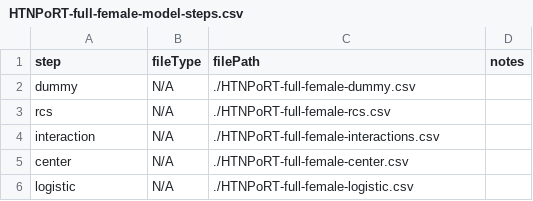
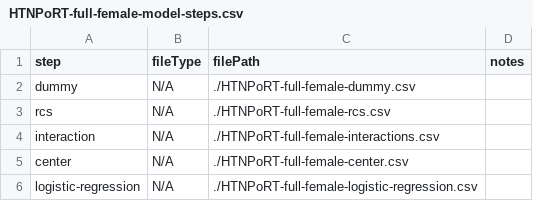
Before and after one commit to Big-Life-Lab/htnport, a CSV file: output/full-models/logistic-model-export/female-full/HTNPoRT-full-female-model-steps.csv, drawn as a sheet.

Commit message:
Fixed logistic-regression filePaths and mental health recEnds

```diff
--- a/output/full-models/logistic-model-export/female-full/HTNPoRT-full-female-model-steps.csv
+++ b/output/full-models/logistic-model-export/female-full/HTNPoRT-full-female-model-steps.csv
@@ -5,2 +5,2 @@ interaction,N/A,./HTNPoRT-full-female-interactions.csv,
 center,N/A,./HTNPoRT-full-female-center.csv,
-logistic,N/A,./HTNPoRT-full-female-logistic.csv,
+logistic-regression,N/A,./HTNPoRT-full-female-logistic-regression.csv,
```
Also changed, not shown: output/full-models/logistic-model-export/female-full/HTNPoRT-full-female-variable-details.csv, output/full-models/logistic-model-export/male-full/HTNPoRT-full-male-model-steps.csv, 3 other files.
